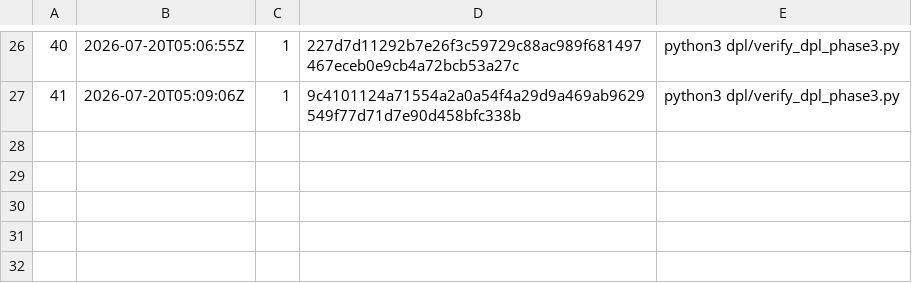
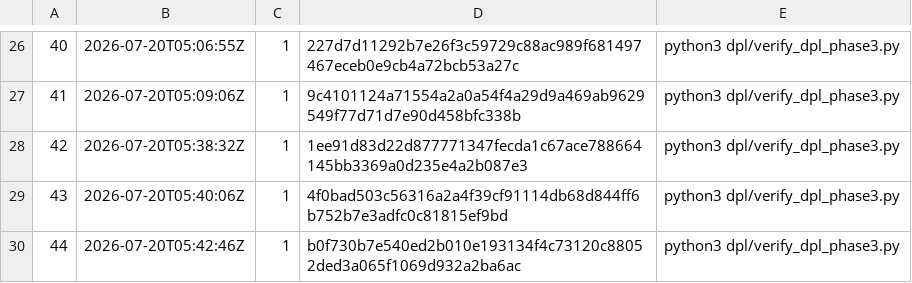
Before and after one commit to jdcarlo1/aiem-monorepo, a TSV file: artifacts/stock-scanner-api/tools/logs/verified_run_index.tsv, drawn as a sheet; only a part is shown, gaps mark what is left out.

```diff
--- a/artifacts/stock-scanner-api/tools/logs/verified_run_index.tsv
+++ b/artifacts/stock-scanner-api/tools/logs/verified_run_index.tsv
@@ -27 +27,4 @@
 41	2026-07-20T05:09:06Z	1	9c4101124a71554a2a0a54f4a29d9a469ab9629549f77d71d7e90d458bfc338b	python3 dpl/verify_dpl_phase3.py
+42	2026-07-20T05:38:32Z	1	1ee91d83d22d877771347fecda1c67ace788664145bb3369a0d235e4a2b087e3	python3 dpl/verify_dpl_phase3.py
+43	2026-07-20T05:40:06Z	1	4f0bad503c56316a2a4f39cf91114db68d844ff6b752b7e3adfc0c81815ef9bd	python3 dpl/verify_dpl_phase3.py
+44	2026-07-20T05:42:46Z	1	b0f730b7e540ed2b010e193134f4c73120c88052ded3a065f1069d932a2ba6ac	python3 dpl/verify_dpl_phase3.py
```
Also changed, not shown: 12 other files.
